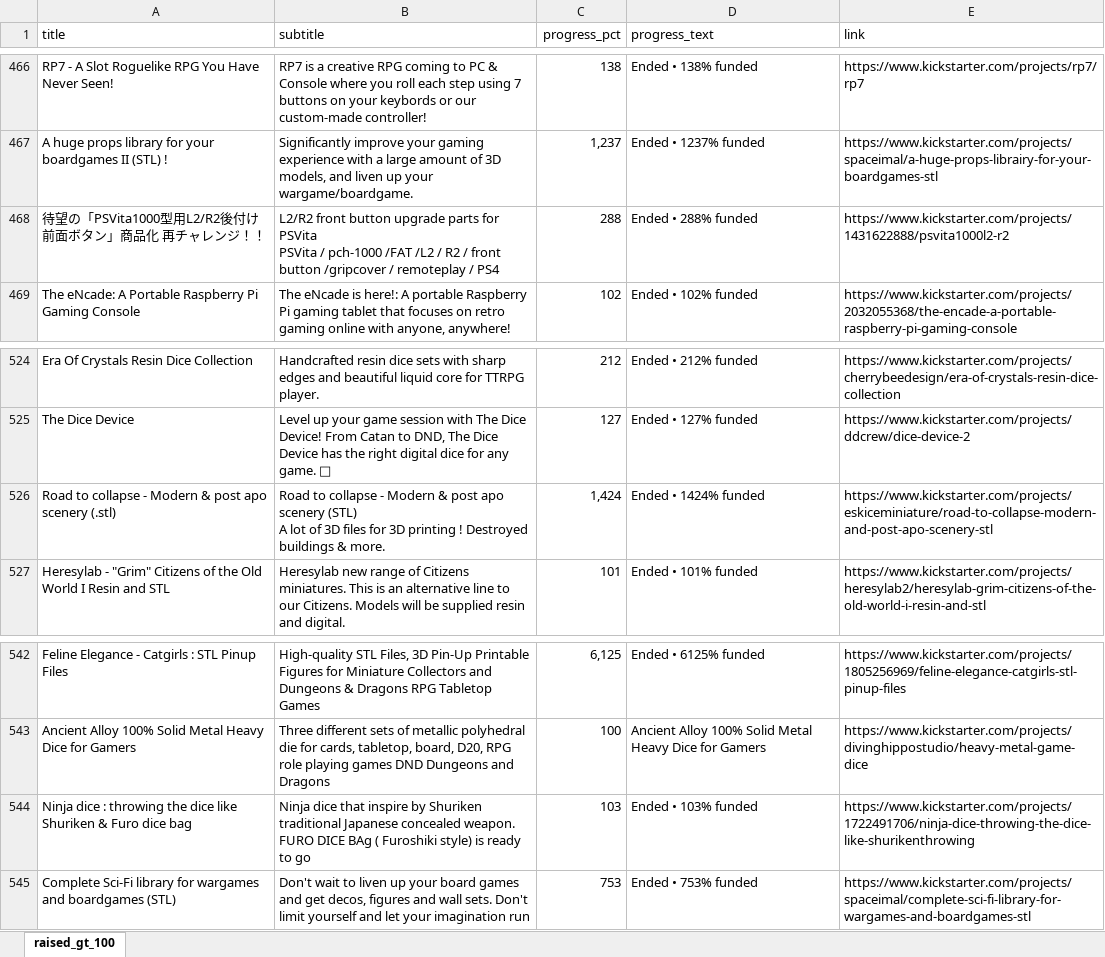
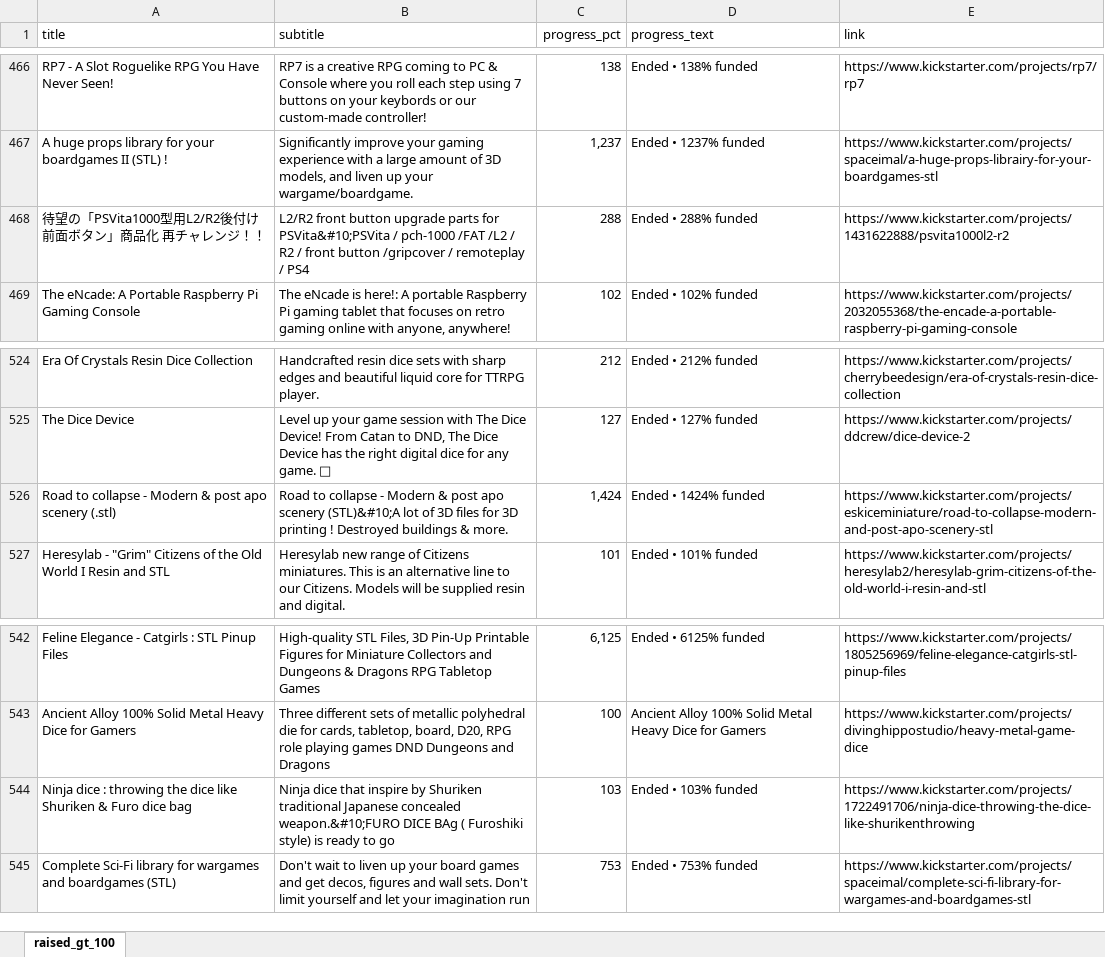
Before and after one commit to xiaolinbenben/graber, an Excel workbook: kickstarter.com/output/category_270_raised2_all.xlsx, sheet raised_gt_100, drawn as a sheet; only a part is shown, gaps mark what is left out; values as stored, in another font and other column widths than the file's, no borders; ↵ is a line break in a cell; the diff covers the shown part only; the diff names each change by its address in the sheet, - before the commit and + after, or states it on an @@ line.

Commit message:
Update category_270_raised2_all.xlsx

```diff
--- a/kickstarter.com/output/category_270_raised2_all.xlsx (sheet raised_gt_100)
+++ b/kickstarter.com/output/category_270_raised2_all.xlsx (sheet raised_gt_100)
-B468 (subtitle): …parts for PSVita ↵ PSVita / pch-1000…
+B468 (subtitle): …parts for PSVita&#10;PSVita / pch-1000…
-B526 (subtitle): …apo scenery (STL) ↵ A lot of…
+B526 (subtitle): …apo scenery (STL)&#10;A lot of…
-B544 (subtitle): …Japanese concealed weapon. ↵ FURO DICE BAg…
+B544 (subtitle): …Japanese concealed weapon.&#10;FURO DICE BAg…
```
Also changed, not shown: 11 edited cells elsewhere in this sheet.
